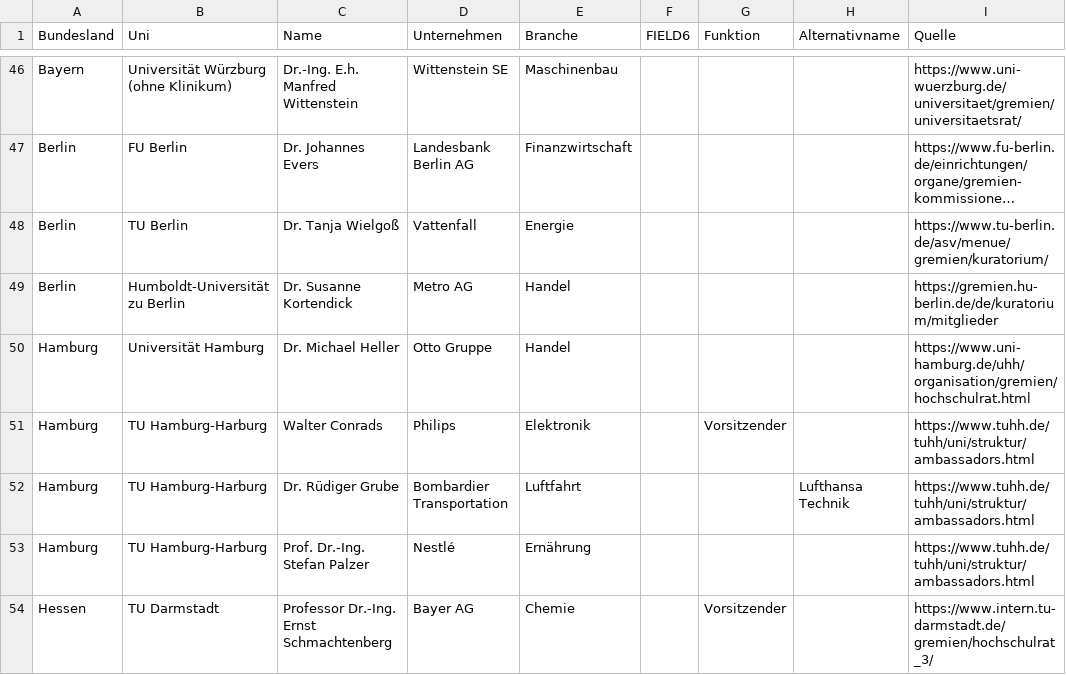
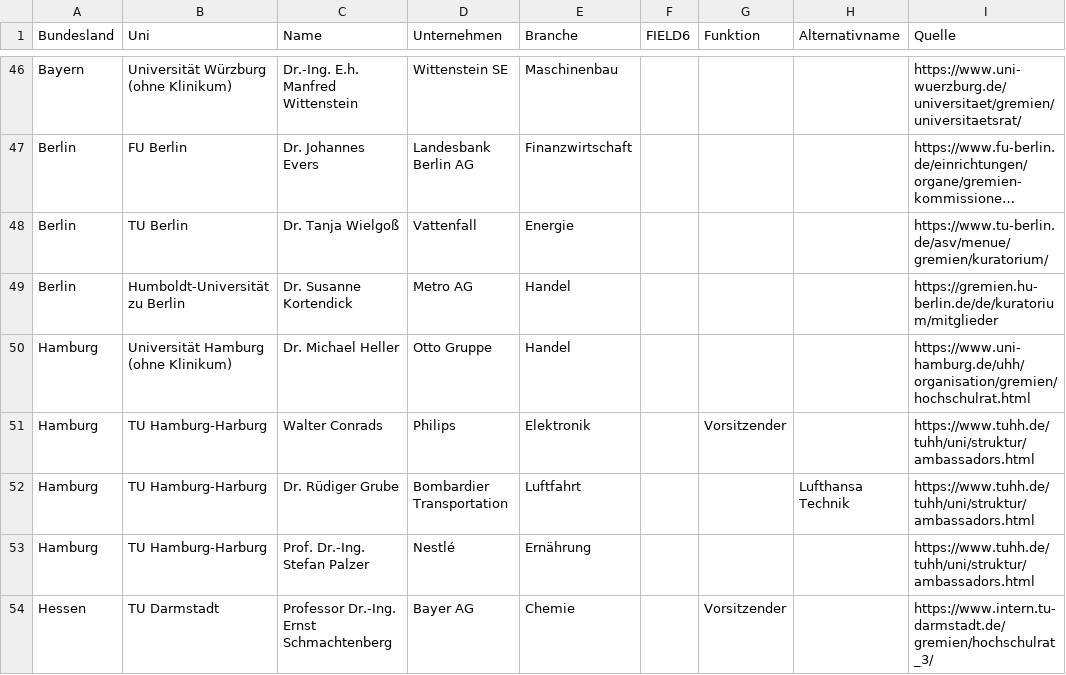
Before and after one commit to netAction/hochschulwatch, a CSV file: import/daten/hochschulraete.csv, drawn as a sheet; only a part is shown, gaps mark what is left out; long unchanged cells end in ….

```diff
--- a/import/daten/hochschulraete.csv
+++ b/import/daten/hochschulraete.csv
@@ -49,3 +49,3 @@ Berlin;TU Berlin;Dr. Tanja Wielgoß;Vattenfall;Energie;;;;https://www.tu-berlin.
 Berlin;Humboldt-Universität zu Berlin;Dr. Susanne Kortendick;Metro AG;Handel;;;;https://gremien.hu-berlin.de/de/kuratorium/mitglieder
-Hamburg;Universität Hamburg;Dr. Michael Heller;Otto Gruppe;Handel;;;;https://www.uni-hamburg.de/uhh/organisation/gremien/hochschulrat.html
+Hamburg;Universität Hamburg (ohne Klinikum);Dr. Michael Heller;Otto Gruppe;Handel;;;;https://www.uni-hamburg.de/uhh/organisation/gremien/hochschulrat.html
 Hamburg;TU Hamburg-Harburg;Walter Conrads;Philips;Elektronik;;Vorsitzender;;https://www.tuhh.de/tuhh/uni/struktur/ambassadors.html
```
Also changed, not shown: import/daten/drittmittel.csv, import/daten/foerderer.csv, 3 other files.
